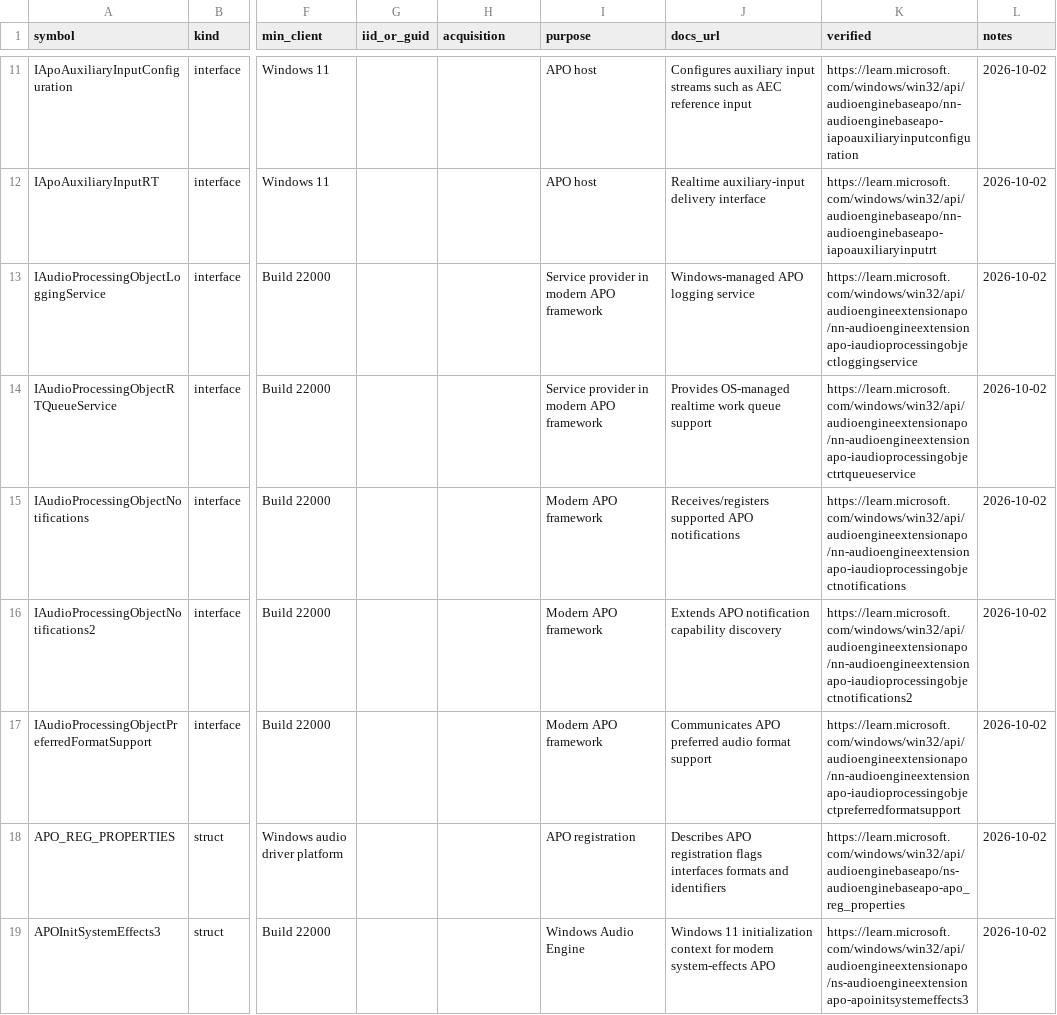
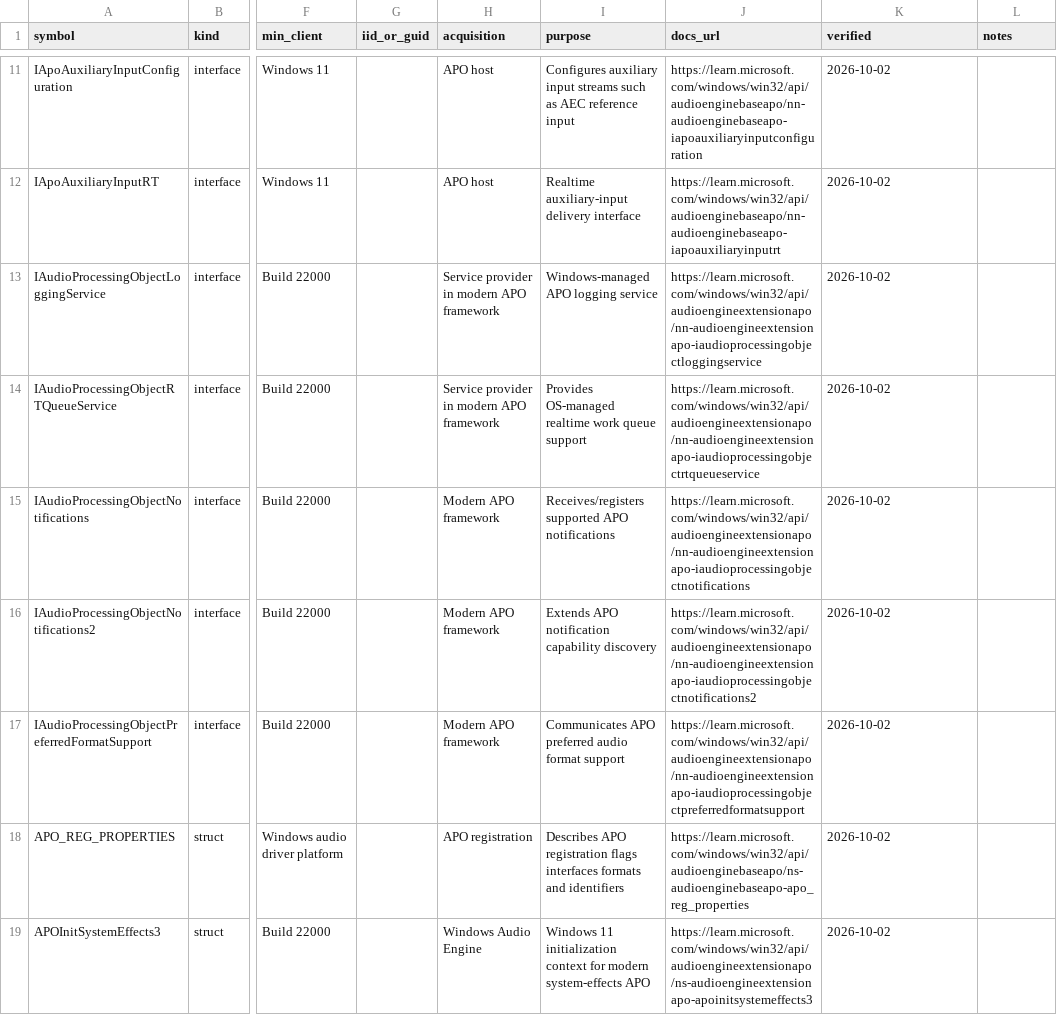
Before and after one commit to kunkunkunQoQ/WinAudioResearch, a CSV file: api/apo.csv, drawn as a sheet; only a part is shown, gaps mark what is left out; the diff covers the shown part only; the diff names each change by its address in the sheet, - before the commit and + after, or states it on an @@ line.

```diff
--- a/api/apo.csv
+++ b/api/apo.csv
-H11:H12 (acquisition): (empty)
+H11:H12 (acquisition): APO host
-I11 (purpose): APO host
+I11 (purpose): Configures auxiliary input streams such as AEC reference input
-J11 (docs_url): Configures auxiliary input streams such as AEC reference input
+J11 (docs_url): https://learn.microsoft.com/windows/win32/api/audioenginebaseapo/nn-audioenginebaseapo-iapoauxiliaryinputconfiguration
-K11 (verified): https://learn.microsoft.com/windows/win32/api/audioenginebaseapo/nn-audioenginebaseapo-iapoauxiliaryinputconfiguration
+K11 (verified): 2026-10-02
-L11:L19 (notes): 2026-10-02
+L11:L19 (notes): (empty)
-I12 (purpose): APO host
+I12 (purpose): Realtime auxiliary-input delivery interface
-J12 (docs_url): Realtime auxiliary-input delivery interface
+J12 (docs_url): https://learn.microsoft.com/windows/win32/api/audioenginebaseapo/nn-audioenginebaseapo-iapoauxiliaryinputrt
-K12 (verified): https://learn.microsoft.com/windows/win32/api/audioenginebaseapo/nn-audioenginebaseapo-iapoauxiliaryinputrt
+K12 (verified): 2026-10-02
-H13:H14 (acquisition): (empty)
+H13:H14 (acquisition): Service provider in modern APO framework
-I13 (purpose): Service provider in modern APO framework
+I13 (purpose): Windows-managed APO logging service
-J13 (docs_url): Windows-managed APO logging service
+J13 (docs_url): https://learn.microsoft.com/windows/win32/api/audioengineextensionapo/nn-audioengineextensionapo-iaudioprocessingobjectloggingservice
-K13 (verified): https://learn.microsoft.com/windows/win32/api/audioengineextensionapo/nn-audioengineextensionapo-iaudioprocessingobjectloggingservice
+K13 (verified): 2026-10-02
-I14 (purpose): Service provider in modern APO framework
+I14 (purpose): Provides OS-managed realtime work queue support
-J14 (docs_url): Provides OS-managed realtime work queue support
+J14 (docs_url): https://learn.microsoft.com/windows/win32/api/audioengineextensionapo/nn-audioengineextensionapo-iaudioprocessingobjectrtqueueservice
-K14 (verified): https://learn.microsoft.com/windows/win32/api/audioengineextensionapo/nn-audioengineextensionapo-iaudioprocessingobjectrtqueueservice
+K14 (verified): 2026-10-02
-H15:H17 (acquisition): (empty)
+H15:H17 (acquisition): Modern APO framework
-I15 (purpose): Modern APO framework
+I15 (purpose): Receives/registers supported APO notifications
-J15 (docs_url): Receives/registers supported APO notifications
+J15 (docs_url): https://learn.microsoft.com/windows/win32/api/audioengineextensionapo/nn-audioengineextensionapo-iaudioprocessingobjectnotifications
-K15 (verified): https://learn.microsoft.com/windows/win32/api/audioengineextensionapo/nn-audioengineextensionapo-iaudioprocessingobjectnotifications
+K15 (verified): 2026-10-02
-I16 (purpose): Modern APO framework
+I16 (purpose): Extends APO notification capability discovery
-J16 (docs_url): Extends APO notification capability discovery
+J16 (docs_url): https://learn.microsoft.com/windows/win32/api/audioengineextensionapo/nn-audioengineextensionapo-iaudioprocessingobjectnotifications2
-K16 (verified): https://learn.microsoft.com/windows/win32/api/audioengineextensionapo/nn-audioengineextensionapo-iaudioprocessingobjectnotifications2
+K16 (verified): 2026-10-02
-I17 (purpose): Modern APO framework
+I17 (purpose): Communicates APO preferred audio format support
-J17 (docs_url): Communicates APO preferred audio format support
+J17 (docs_url): https://learn.microsoft.com/windows/win32/api/audioengineextensionapo/nn-audioengineextensionapo-iaudioprocessingobjectpreferredformatsupport
-K17 (verified): https://learn.microsoft.com/windows/win32/api/audioengineextensionapo/nn-audioengineextensionapo-iaudioprocessingobjectpreferredformatsupport
+K17 (verified): 2026-10-02
-H18 (acquisition): (empty)
+H18 (acquisition): APO registration
-I18 (purpose): APO registration
+I18 (purpose): Describes APO registration flags interfaces formats and identifiers
-J18 (docs_url): Describes APO registration flags interfaces formats and identifiers
+J18 (docs_url): https://learn.microsoft.com/windows/win32/api/audioenginebaseapo/ns-audioenginebaseapo-apo_reg_properties
-K18 (verified): https://learn.microsoft.com/windows/win32/api/audioenginebaseapo/ns-audioenginebaseapo-apo_reg_properties
+K18 (verified): 2026-10-02
-H19 (acquisition): (empty)
+H19 (acquisition): Windows Audio Engine
-I19 (purpose): Windows Audio Engine
+I19 (purpose): Windows 11 initialization context for modern system-effects APO
-J19 (docs_url): Windows 11 initialization context for modern system-effects APO
+J19 (docs_url): https://learn.microsoft.com/windows/win32/api/audioengineextensionapo/ns-audioengineextensionapo-apoinitsystemeffects3
-K19 (verified): https://learn.microsoft.com/windows/win32/api/audioengineextensionapo/ns-audioengineextensionapo-apoinitsystemeffects3
+K19 (verified): 2026-10-02
```
Also changed, not shown: 45 edited cells elsewhere in this file.
